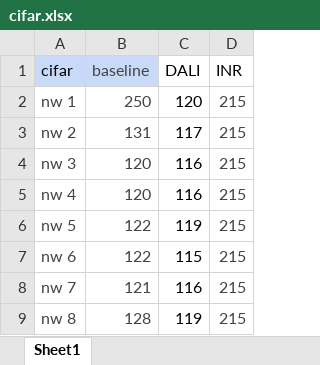
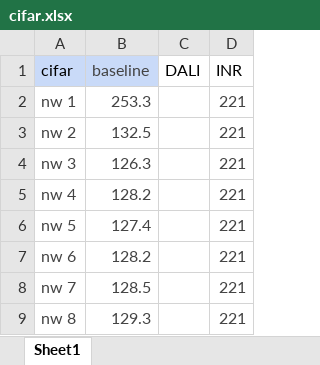
Before and after one commit to Innally/INR-fig-plot, an Excel workbook: cifar.xlsx, sheet Sheet1, drawn as a sheet; values as stored, in another font and other column widths than the file's, no borders; the diff names each change by its address in the sheet, - before the commit and + after, or states it on an @@ line.

```diff
--- a/cifar.xlsx (sheet Sheet1)
+++ b/cifar.xlsx (sheet Sheet1)
-B2 (baseline): 250
+B2 (baseline): 253.3
-C2 (DALI): 120
+C2 (DALI): (empty)
-D2:D9 (INR): 215
+D2:D9 (INR): 221
-B3 (baseline): 131
+B3 (baseline): 132.5
-C3 (DALI): 117
+C3 (DALI): (empty)
-B4 (baseline): 120
+B4 (baseline): 126.3
-C4:C5 (DALI): 116
+C4:C5 (DALI): (empty)
-B5 (baseline): 120
+B5 (baseline): 128.2
-B6 (baseline): 122
+B6 (baseline): 127.4
-C6 (DALI): 119
+C6 (DALI): (empty)
-B7 (baseline): 122
+B7 (baseline): 128.2
-C7 (DALI): 115
+C7 (DALI): (empty)
-B8 (baseline): 121
+B8 (baseline): 128.5
-C8 (DALI): 116
+C8 (DALI): (empty)
-B9 (baseline): 128
+B9 (baseline): 129.3
-C9 (DALI): 119
+C9 (DALI): (empty)
```
Also changed, not shown: flo.xlsx, mini.xlsx.
